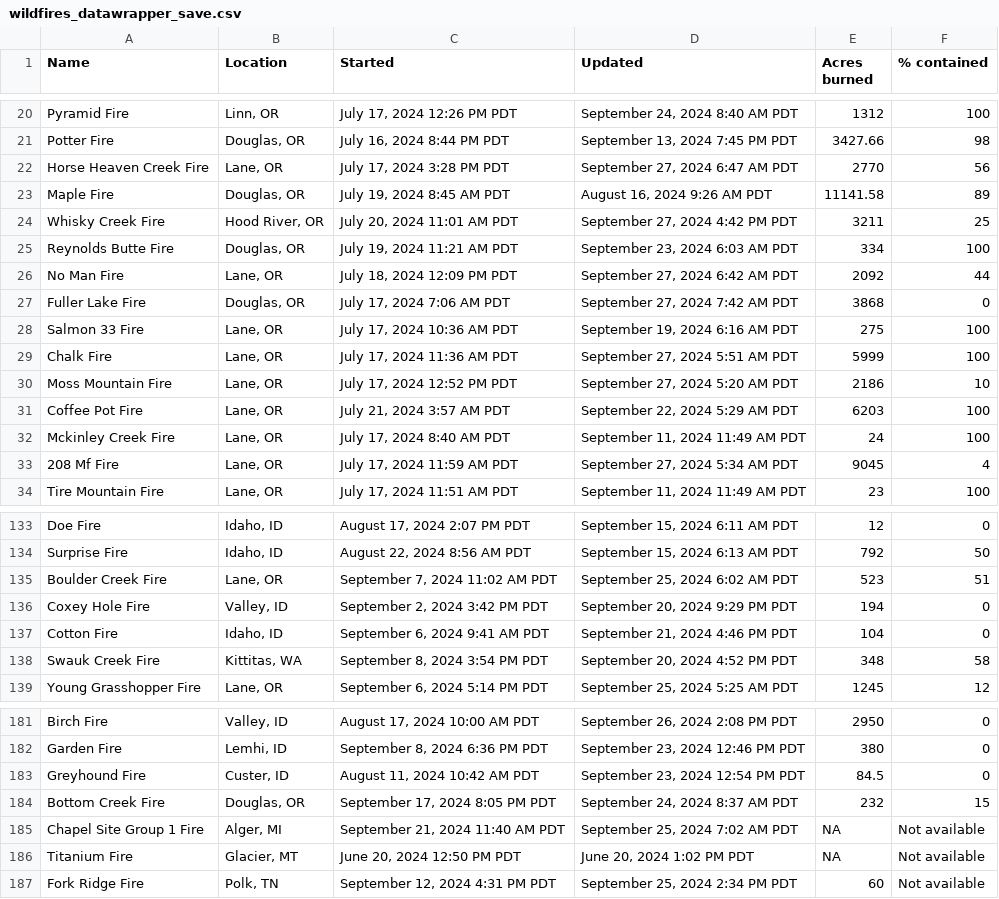
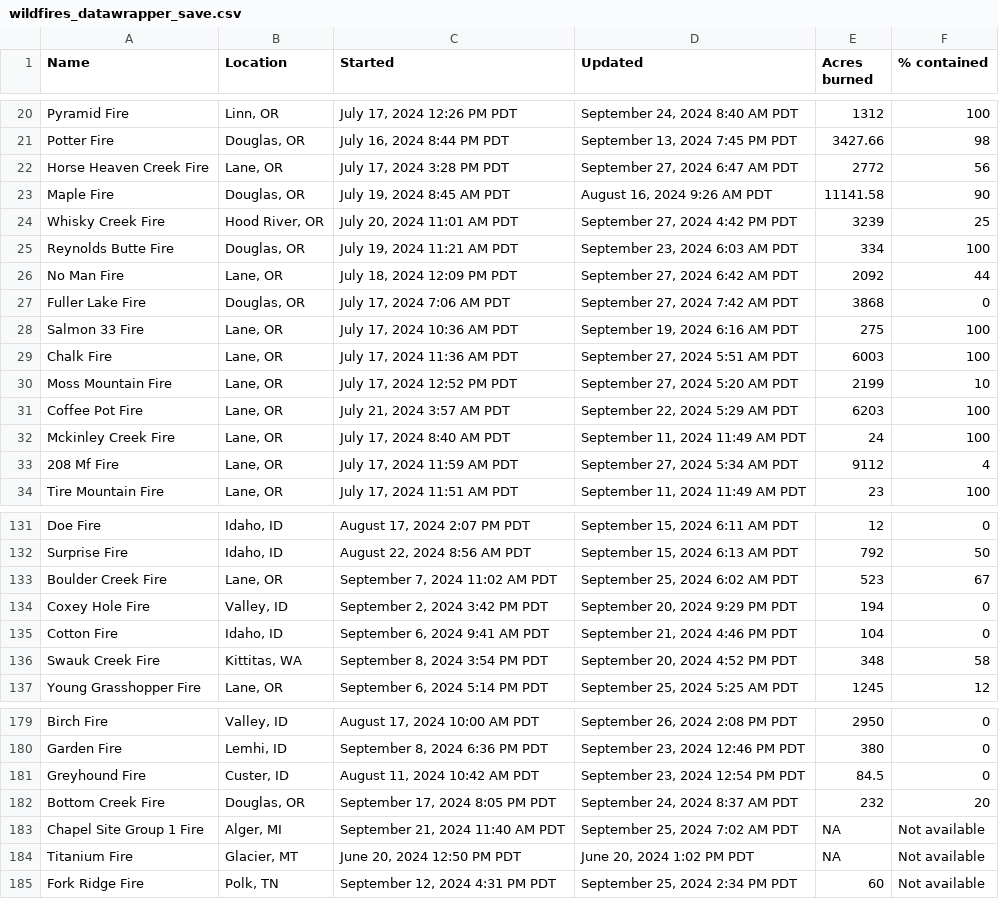
Before and after one commit to cbs-news-data/wildfire_watch, a CSV file: data/wildfires_datawrapper_save.csv, drawn as a sheet; only a part is shown, gaps mark what is left out; the diff covers the shown part only.

```diff
--- a/data/wildfires_datawrapper_save.csv
+++ b/data/wildfires_datawrapper_save.csv
@@ -21,5 +21,5 @@ Pyramid Fire,"Linn, OR","July 17, 2024 12:26 PM PDT","September 24, 2024 8:40 AM
 Potter Fire,"Douglas, OR","July 16, 2024 8:44 PM PDT","September 13, 2024 7:45 PM PDT",3427.66,98
-Horse Heaven Creek Fire,"Lane, OR","July 17, 2024 3:28 PM PDT","September 27, 2024 6:47 AM PDT",2770,56
-Maple Fire,"Douglas, OR","July 19, 2024 8:45 AM PDT","August 16, 2024 9:26 AM PDT",11141.58,89
-Whisky Creek Fire,"Hood River, OR","July 20, 2024 11:01 AM PDT","September 27, 2024 4:42 PM PDT",3211,25
+Horse Heaven Creek Fire,"Lane, OR","July 17, 2024 3:28 PM PDT","September 27, 2024 6:47 AM PDT",2772,56
+Maple Fire,"Douglas, OR","July 19, 2024 8:45 AM PDT","August 16, 2024 9:26 AM PDT",11141.58,90
+Whisky Creek Fire,"Hood River, OR","July 20, 2024 11:01 AM PDT","September 27, 2024 4:42 PM PDT",3239,25
 Reynolds Butte Fire,"Douglas, OR","July 19, 2024 11:21 AM PDT","September 23, 2024 6:03 AM PDT",334,100
@@ -28,7 +28,7 @@ Fuller Lake Fire,"Douglas, OR","July 17, 2024 7:06 AM PDT","September 27, 2024 7
 Salmon 33 Fire,"Lane, OR","July 17, 2024 10:36 AM PDT","September 19, 2024 6:16 AM PDT",275,100
-Chalk Fire,"Lane, OR","July 17, 2024 11:36 AM PDT","September 27, 2024 5:51 AM PDT",5999,100
-Moss Mountain Fire,"Lane, OR","July 17, 2024 12:52 PM PDT","September 27, 2024 5:20 AM PDT",2186,10
+Chalk Fire,"Lane, OR","July 17, 2024 11:36 AM PDT","September 27, 2024 5:51 AM PDT",6003,100
+Moss Mountain Fire,"Lane, OR","July 17, 2024 12:52 PM PDT","September 27, 2024 5:20 AM PDT",2199,10
 Coffee Pot Fire,"Lane, OR","July 21, 2024 3:57 AM PDT","September 22, 2024 5:29 AM PDT",6203,100
 Mckinley Creek Fire,"Lane, OR","July 17, 2024 8:40 AM PDT","September 11, 2024 11:49 AM PDT",24,100
-208 Mf Fire,"Lane, OR","July 17, 2024 11:59 AM PDT","September 27, 2024 5:34 AM PDT",9045,4
+208 Mf Fire,"Lane, OR","July 17, 2024 11:59 AM PDT","September 27, 2024 5:34 AM PDT",9112,4
 Tire Mountain Fire,"Lane, OR","July 17, 2024 11:51 AM PDT","September 11, 2024 11:49 AM PDT",23,100
@@ -134,3 +132,3 @@ Doe Fire,"Idaho, ID","August 17, 2024 2:07 PM PDT","September 15, 2024 6:11 AM P
 Surprise Fire,"Idaho, ID","August 22, 2024 8:56 AM PDT","September 15, 2024 6:13 AM PDT",792,50
-Boulder Creek Fire,"Lane, OR","September 7, 2024 11:02 AM PDT","September 25, 2024 6:02 AM PDT",523,51
+Boulder Creek Fire,"Lane, OR","September 7, 2024 11:02 AM PDT","September 25, 2024 6:02 AM PDT",523,67
 Coxey Hole Fire,"Valley, ID","September 2, 2024 3:42 PM PDT","September 20, 2024 9:29 PM PDT",194,0
@@ -183,3 +181,3 @@ Garden Fire,"Lemhi, ID","September 8, 2024 6:36 PM PDT","September 23, 2024 12:4
 Greyhound Fire,"Custer, ID","August 11, 2024 10:42 AM PDT","September 23, 2024 12:54 PM PDT",84.5,0
-Bottom Creek Fire,"Douglas, OR","September 17, 2024 8:05 PM PDT","September 24, 2024 8:37 AM PDT",232,15
+Bottom Creek Fire,"Douglas, OR","September 17, 2024 8:05 PM PDT","September 24, 2024 8:37 AM PDT",232,20
 Chapel Site Group 1 Fire,"Alger, MI","September 21, 2024 11:40 AM PDT","September 25, 2024 7:02 AM PDT",NA,Not available
```
Also changed, not shown: 4 added rows, 3 removed rows and 6 edited cells elsewhere in this file, data/wildfires_save.csv, 4 other files.
